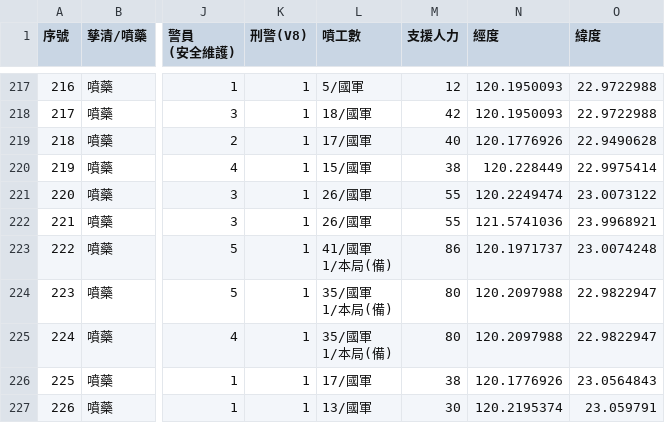
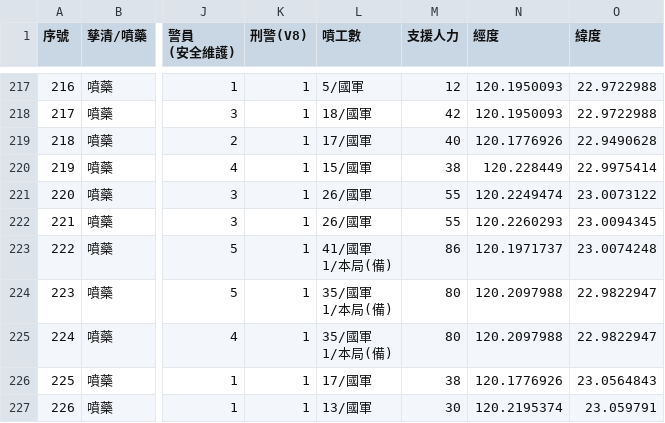
Before and after one commit to kiang/TainanDengueMap, a CSV file: chemical/raw/201510.csv, drawn as a sheet; only a part is shown, gaps mark what is left out; the diff names each change by its address in the sheet, - before the commit and + after, or states it on an @@ line.

```diff
--- a/chemical/raw/201510.csv
+++ b/chemical/raw/201510.csv
-N222 (經度): 121.5741036
+N222 (經度): 120.2260293
-O222 (緯度): 23.9968921
+O222 (緯度): 23.0094345
```
Also changed, not shown: 1 other file.
